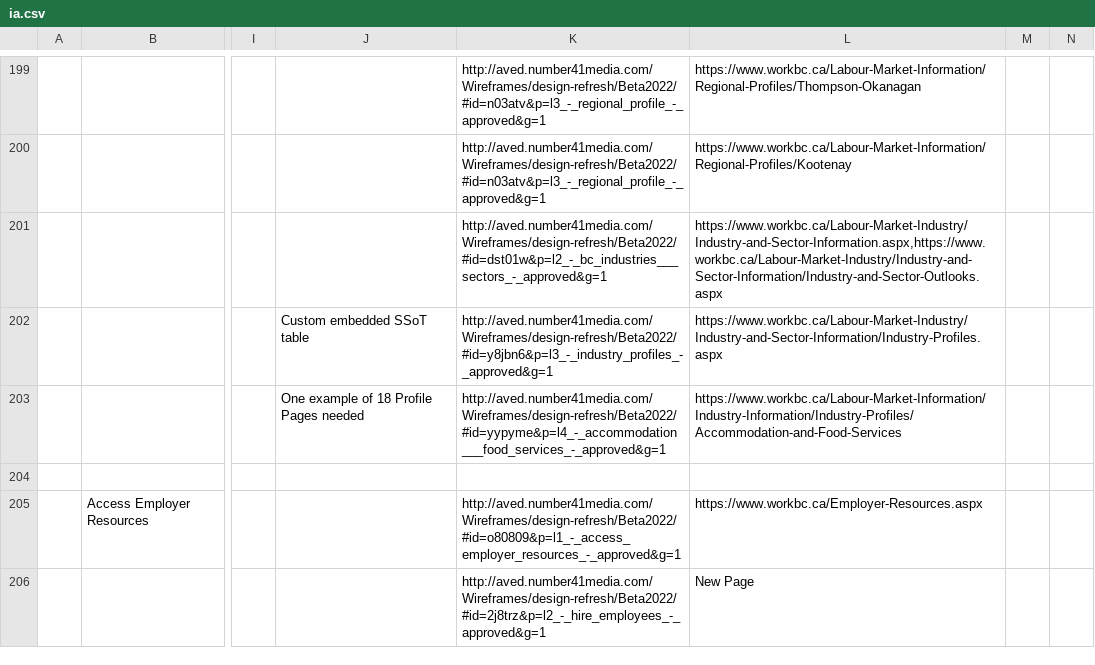
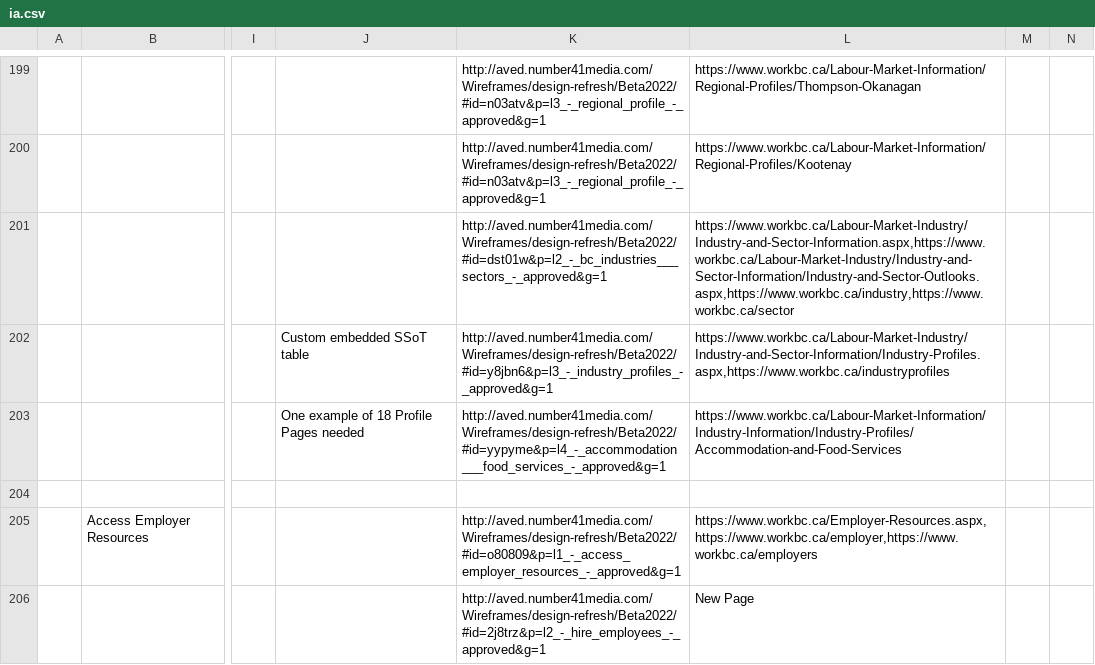
Before and after one commit to bcgov/workbc-main, a CSV file: src/scripts/migration/data/ia.csv, drawn as a sheet; only a part is shown, gaps mark what is left out; the diff covers the shown part only; the diff names each change by its address in the sheet, - before the commit and + after, or states it on an @@ line.

```diff
--- a/src/scripts/migration/data/ia.csv
+++ b/src/scripts/migration/data/ia.csv
-L201: https://www.workbc.ca/Labour-Market-Industry/Industry-and-Sector-Information.aspx,https://www.workbc.ca/Labour-Market-Industry/Industry-and-Sector-Information/Industry-and-Sector-Outlooks.aspx
+L201: https://www.workbc.ca/Labour-Market-Industry/Industry-and-Sector-Information.aspx,https://www.workbc.ca/Labour-Market-Industry/Industry-and-Sector-Information/Industry-and-Sector-Outlooks.aspx,https://www.workbc.ca/industry,https://www.workbc.ca/sector
-L202: https://www.workbc.ca/Labour-Market-Industry/Industry-and-Sector-Information/Industry-Profiles.aspx
+L202: https://www.workbc.ca/Labour-Market-Industry/Industry-and-Sector-Information/Industry-Profiles.aspx,https://www.workbc.ca/industryprofiles
-L205: https://www.workbc.ca/Employer-Resources.aspx
+L205: https://www.workbc.ca/Employer-Resources.aspx,https://www.workbc.ca/employer,https://www.workbc.ca/employers
```
Also changed, not shown: 1 added row and 33 edited cells elsewhere in this file, 1 other file.
